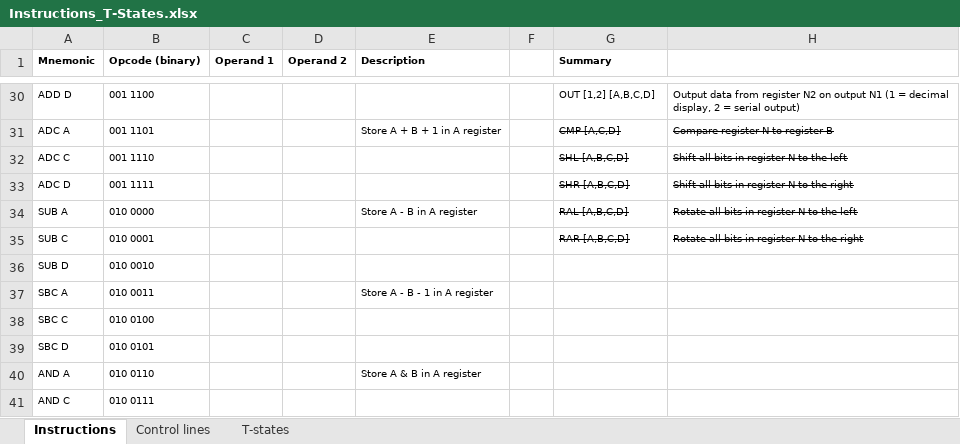
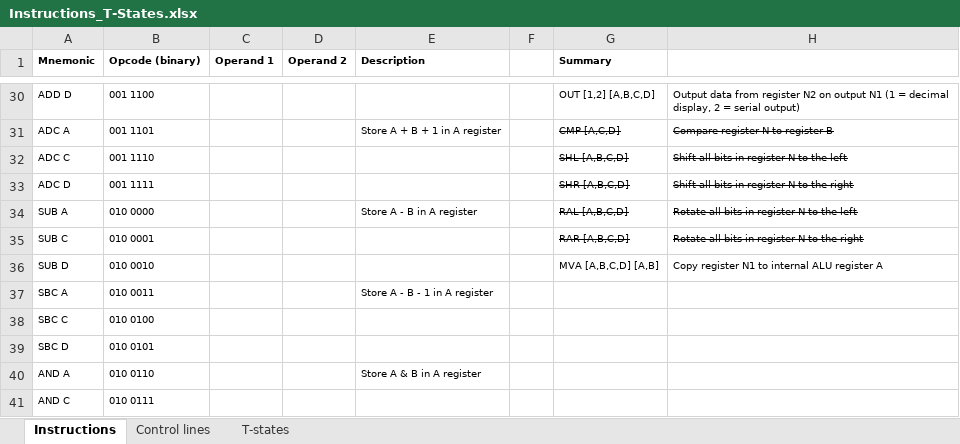
Before and after one commit to DutchMaker/TTL-computer, an Excel workbook: Documentation/Instructions_T-States.xlsx, sheet Instructions, drawn as a sheet; only a part is shown, gaps mark what is left out; values as stored, in another font and other column widths than the file's, no borders; the diff names each change by its address in the sheet, - before the commit and + after, or states it on an @@ line.

Commit message:
Implemented additional instructions to load data into ALU registers

```diff
--- a/Documentation/Instructions_T-States.xlsx (sheet Instructions)
+++ b/Documentation/Instructions_T-States.xlsx (sheet Instructions)
-G36 (Summary): (empty)
+G36 (Summary): MVA [A,B,C,D] [A,B]
-H36: (empty)
+H36: Copy register N1 to internal ALU register A
```
Also changed, not shown: 5 other files.
